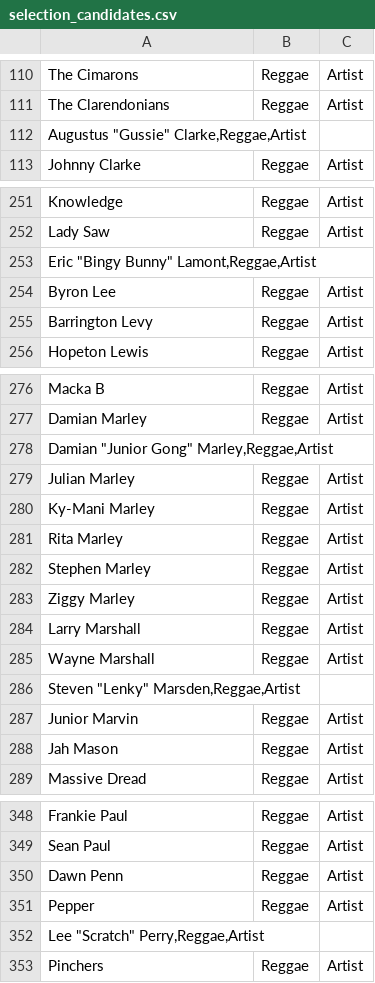
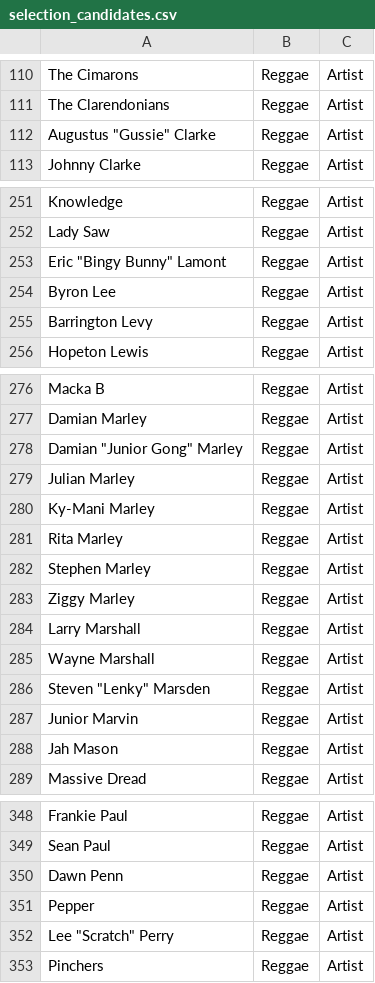
Before and after one commit to Didd/csv-repo, a CSV file: selection_candidates.csv, drawn as a sheet; only a part is shown, gaps mark what is left out.

Commit message:
fix: correct improper quotes on a few records

```diff
--- a/selection_candidates.csv
+++ b/selection_candidates.csv
@@ -111,3 +111,3 @@ The Cimarons,Reggae,Artist
 The Clarendonians,Reggae,Artist
-"Augustus ""Gussie"" Clarke,Reggae,Artist",,
+"Augustus ""Gussie"" Clarke",Reggae,Artist
 Johnny Clarke,Reggae,Artist
@@ -252,3 +252,3 @@ Knowledge,Reggae,Artist
 Lady Saw,Reggae,Artist
-"Eric ""Bingy Bunny"" Lamont,Reggae,Artist",,
+"Eric ""Bingy Bunny"" Lamont",Reggae,Artist
 Byron Lee,Reggae,Artist
@@ -277,3 +277,3 @@ Macka B,Reggae,Artist
 Damian Marley,Reggae,Artist
-"Damian ""Junior Gong"" Marley,Reggae,Artist",,
+"Damian ""Junior Gong"" Marley",Reggae,Artist
 Julian Marley,Reggae,Artist
@@ -285,3 +285,3 @@ Larry Marshall,Reggae,Artist
 Wayne Marshall,Reggae,Artist
-"Steven ""Lenky"" Marsden,Reggae,Artist",,
+"Steven ""Lenky"" Marsden",Reggae,Artist
 Junior Marvin,Reggae,Artist
@@ -351,3 +351,3 @@ Dawn Penn,Reggae,Artist
 Pepper,Reggae,Artist
-"Lee ""Scratch"" Perry,Reggae,Artist",,
+"Lee ""Scratch"" Perry",Reggae,Artist
 Pinchers,Reggae,Artist
```
